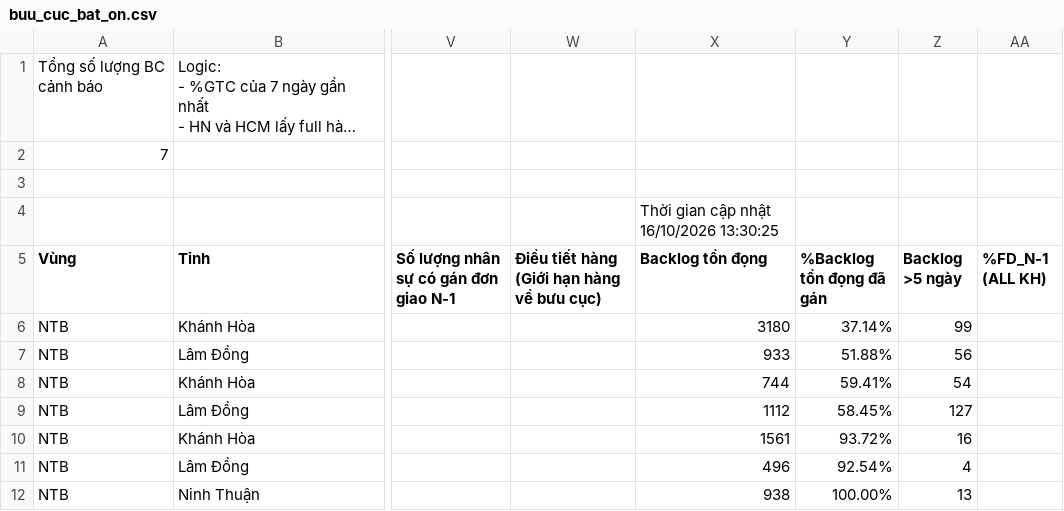
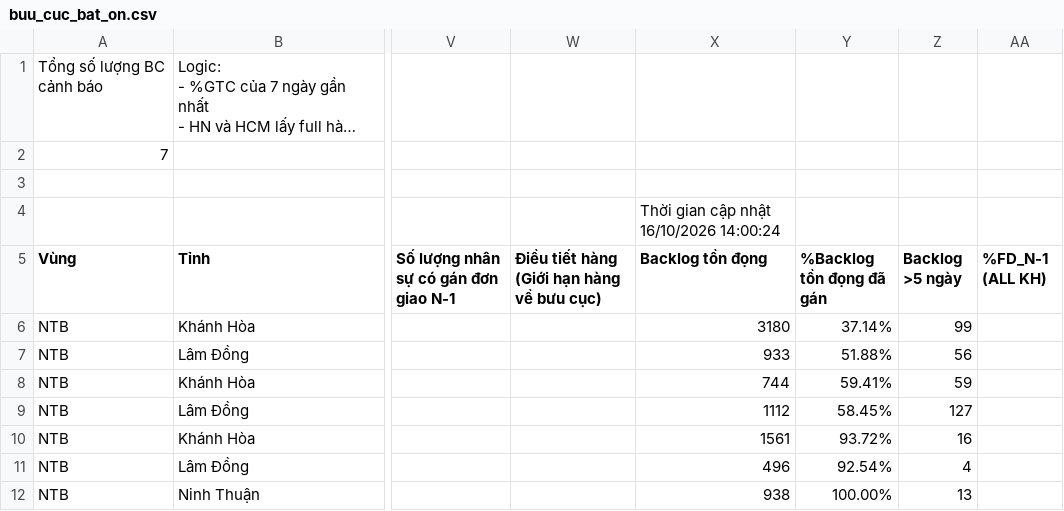
Before and after one commit to thuyntt2-creator/Dashboard_NTB_2026, a CSV file: buu_cuc_bat_on.csv, drawn as a sheet; only a part is shown, gaps mark what is left out; long unchanged cells end in …; the diff names each change by its address in the sheet, - before the commit and + after, or states it on an @@ line.

Commit message:
Auto update data, DB and /hop weekly report

```diff
--- a/buu_cuc_bat_on.csv
+++ b/buu_cuc_bat_on.csv
-X4 (Backlog tồn đọng): Thời gian cập nhật 16/10/2026 13:30:25
+X4 (Backlog tồn đọng): Thời gian cập nhật 16/10/2026 14:00:24
-Z8 (Backlog >5 ngày): 54
+Z8 (Backlog >5 ngày): 59
```
Also changed, not shown: 6 other files.
